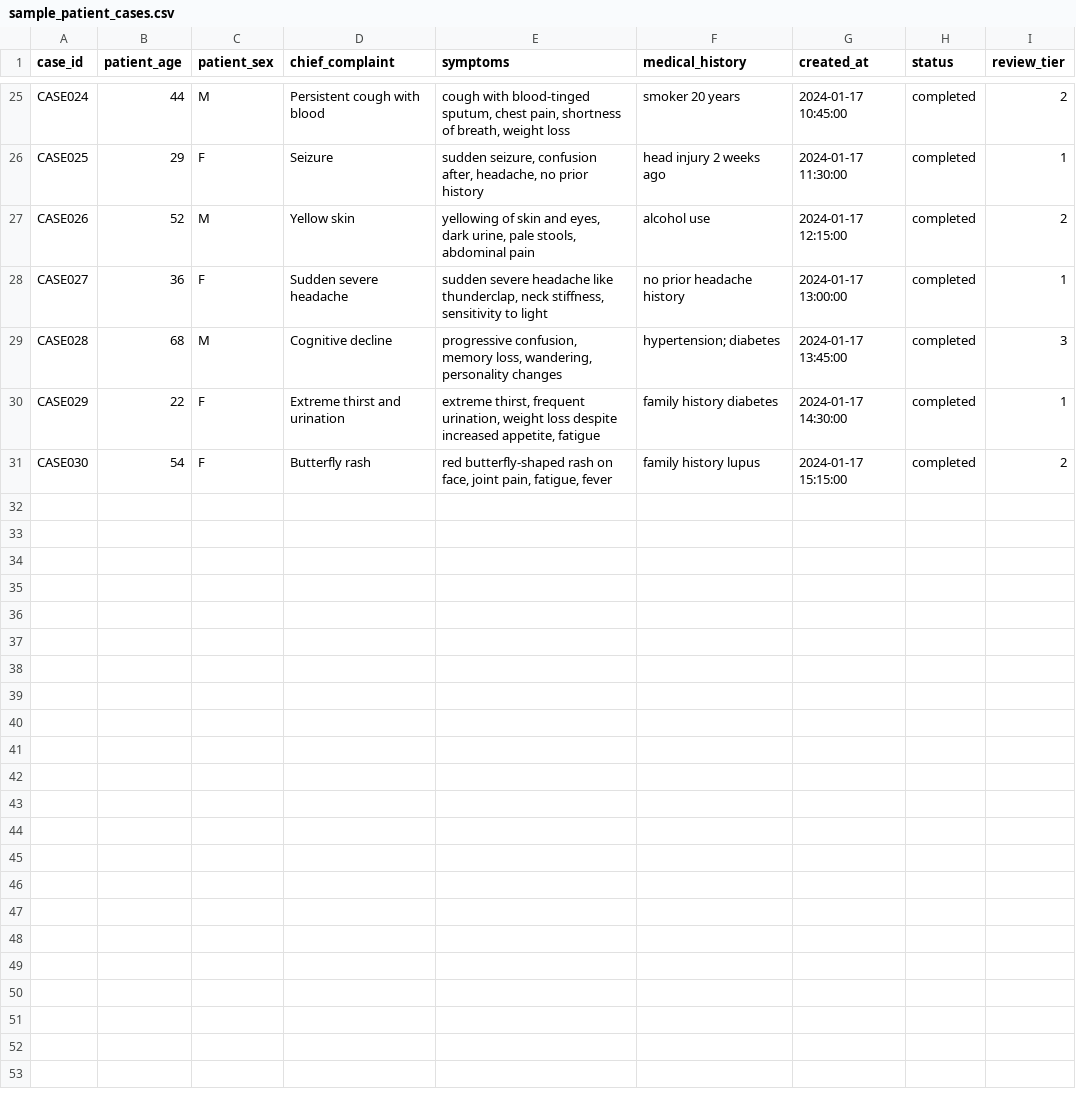
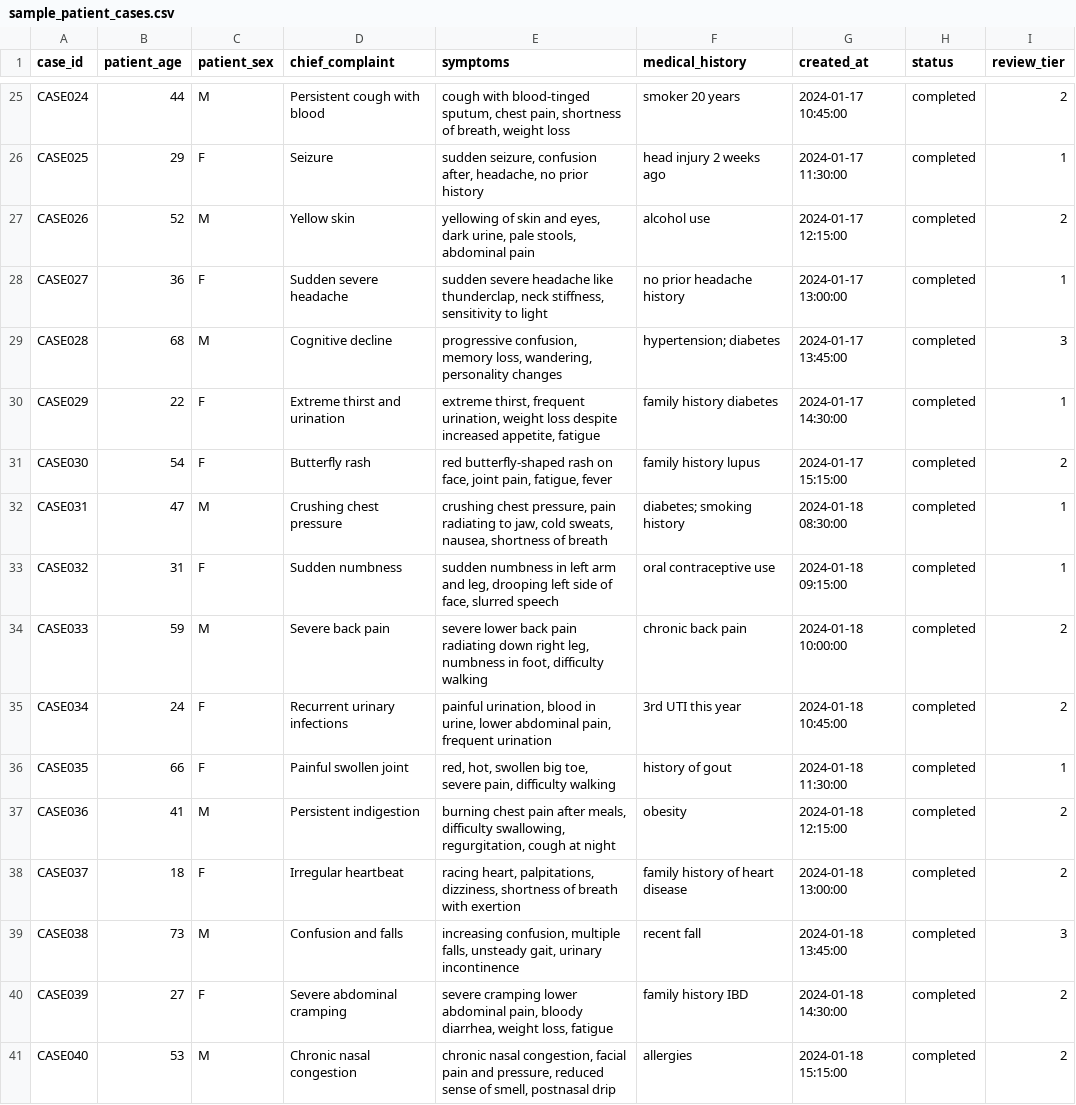
Before and after one commit to Abrar5510/Doctor-Ai, a CSV file: demo_data/sample_patient_cases.csv, drawn as a sheet; only a part is shown, gaps mark what is left out; the diff covers the shown part only.

```diff
--- a/demo_data/sample_patient_cases.csv
+++ b/demo_data/sample_patient_cases.csv
@@ -31 +31,11 @@ CASE029,22,F,Extreme thirst and urination,"extreme thirst, frequent urination, w
 CASE030,54,F,Butterfly rash,"red butterfly-shaped rash on face, joint pain, fatigue, fever",family history lupus,2024-01-17 15:15:00,completed,2
+CASE031,47,M,Crushing chest pressure,"crushing chest pressure, pain radiating to jaw, cold sweats, nausea, shortness of breath",diabetes; smoking history,2024-01-18 08:30:00,completed,1
+CASE032,31,F,Sudden numbness,"sudden numbness in left arm and leg, drooping left side of face, slurred speech",oral contraceptive use,2024-01-18 09:15:00,completed,1
+CASE033,59,M,Severe back pain,"severe lower back pain radiating down right leg, numbness in foot, difficulty walking",chronic back pain,2024-01-18 10:00:00,completed,2
+CASE034,24,F,Recurrent urinary infections,"painful urination, blood in urine, lower abdominal pain, frequent urination",3rd UTI this year,2024-01-18 10:45:00,completed,2
+CASE035,66,F,Painful swollen joint,"red, hot, swollen big toe, severe pain, difficulty walking",history of gout,2024-01-18 11:30:00,completed,1
+CASE036,41,M,Persistent indigestion,"burning chest pain after meals, difficulty swallowing, regurgitation, cough at night",obesity,2024-01-18 12:15:00,completed,2
+CASE037,18,F,Irregular heartbeat,"racing heart, palpitations, dizziness, shortness of breath with exertion",family history of heart disease,2024-01-18 13:00:00,completed,2
+CASE038,73,M,Confusion and falls,"increasing confusion, multiple falls, unsteady gait, urinary incontinence",recent fall,2024-01-18 13:45:00,completed,3
+CASE039,27,F,Severe abdominal cramping,"severe cramping lower abdominal pain, bloody diarrhea, weight loss, fatigue",family history IBD,2024-01-18 14:30:00,completed,2
+CASE040,53,M,Chronic nasal congestion,"chronic nasal congestion, facial pain and pressure, reduced sense of smell, postnasal drip",allergies,2024-01-18 15:15:00,completed,2
```
Also changed, not shown: 10 added rows elsewhere in this file, demo_data/diagnoses_data.csv, demo_data/system_metrics.csv, 2 other files.
